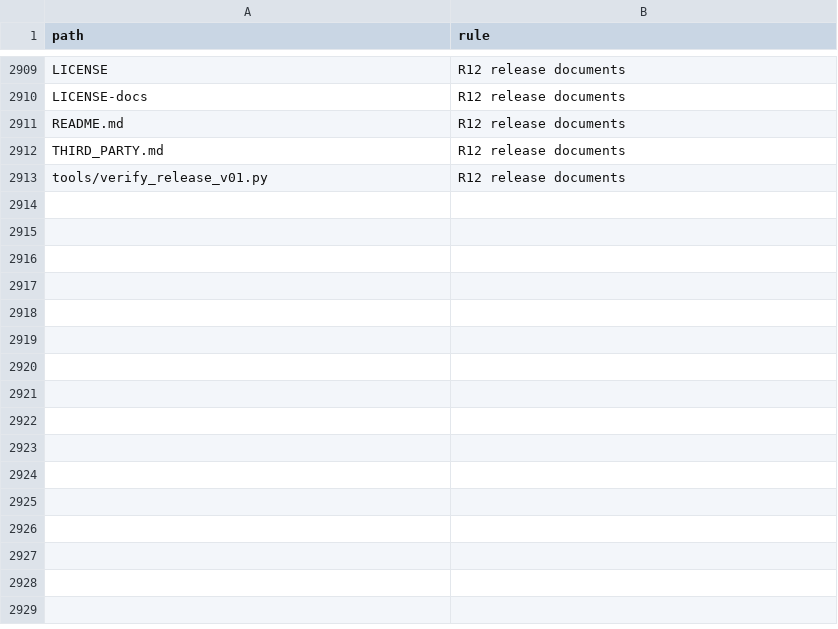
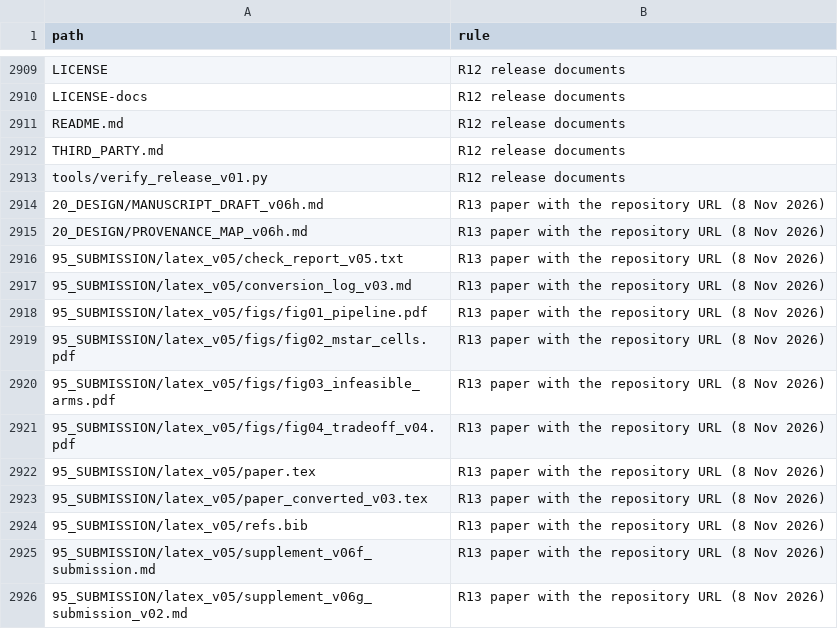
Before and after one commit to anandakopalli7/mstar-planner-matched-calibration, a TSV file: INCLUDED_BY_RULE.tsv, drawn as a sheet; only a part is shown, gaps mark what is left out; the diff names each change by its address in the sheet, - before the commit and + after, or states it on an @@ line.

Commit message:
Add the repository URL to the paper and the citation file

```diff
--- a/INCLUDED_BY_RULE.tsv
+++ b/INCLUDED_BY_RULE.tsv
+row 2914: 20_DESIGN/MANUSCRIPT_DRAFT_v06h.md | R13 paper with the repository URL (8 Nov 2026)
+row 2915: 20_DESIGN/PROVENANCE_MAP_v06h.md | R13 paper with the repository URL (8 Nov 2026)
+row 2916: 95_SUBMISSION/latex_v05/check_report_v05.txt | R13 paper with the repository URL (8 Nov 2026)
+row 2917: 95_SUBMISSION/latex_v05/conversion_log_v03.md | R13 paper with the repository URL (8 Nov 2026)
+row 2918: 95_SUBMISSION/latex_v05/figs/fig01_pipeline.pdf | R13 paper with the repository URL (8 Nov 2026)
+row 2919: 95_SUBMISSION/latex_v05/figs/fig02_mstar_cells.pdf | R13 paper with the repository URL (8 Nov 2026)
+row 2920: 95_SUBMISSION/latex_v05/figs/fig03_infeasible_arms.pdf | R13 paper with the repository URL (8 Nov 2026)
+row 2921: 95_SUBMISSION/latex_v05/figs/fig04_tradeoff_v04.pdf | R13 paper with the repository URL (8 Nov 2026)
+row 2922: 95_SUBMISSION/latex_v05/paper.tex | R13 paper with the repository URL (8 Nov 2026)
+row 2923: 95_SUBMISSION/latex_v05/paper_converted_v03.tex | R13 paper with the repository URL (8 Nov 2026)
+row 2924: 95_SUBMISSION/latex_v05/refs.bib | R13 paper with the repository URL (8 Nov 2026)
+row 2925: 95_SUBMISSION/latex_v05/supplement_v06f_submission.md | R13 paper with the repository URL (8 Nov 2026)
+row 2926: 95_SUBMISSION/latex_v05/supplement_v06g_submission_v02.md | R13 paper with the repository URL (8 Nov 2026)
```
Also changed, not shown: 16 other files.
